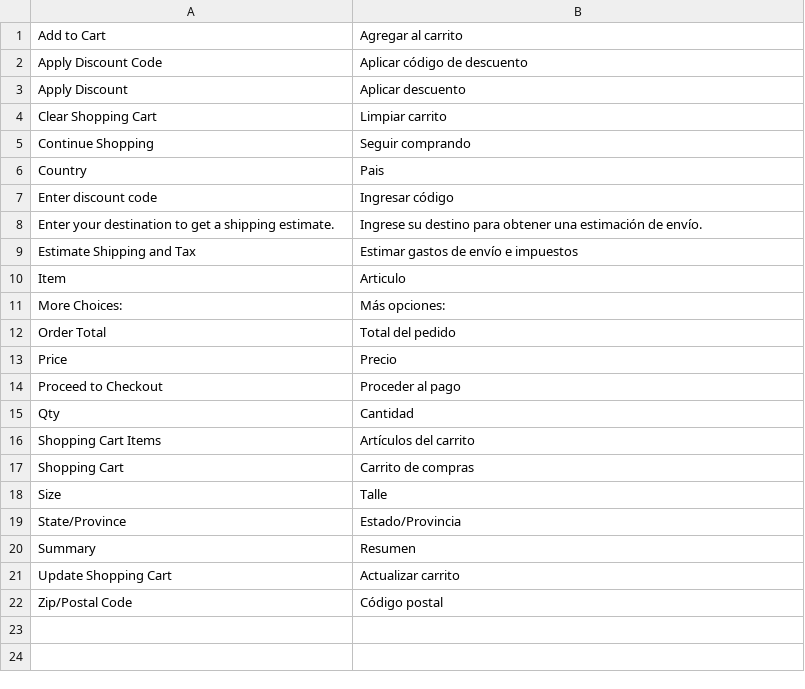
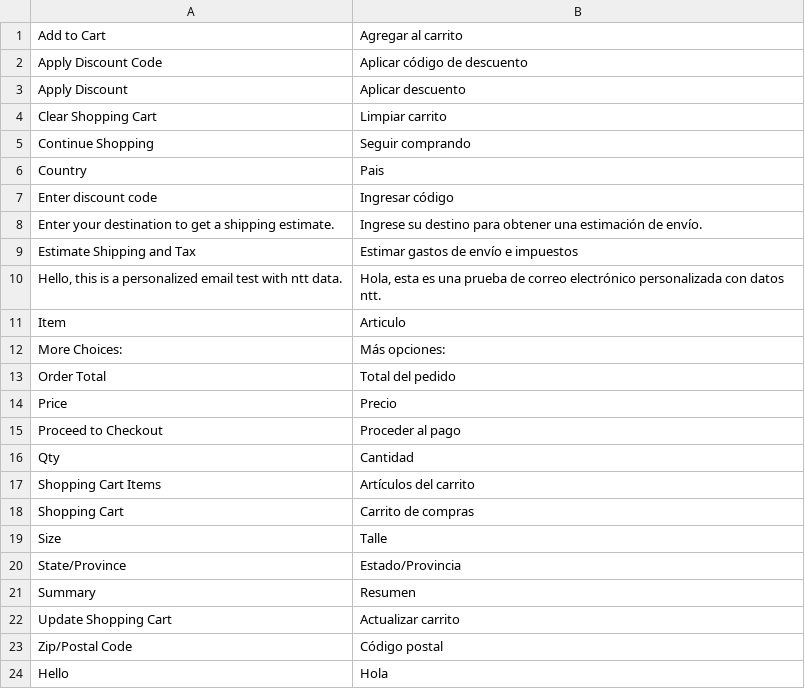
Before and after one commit to fittipaldih-ntt/Bootcamp-MagentoPractice, a CSV file: src/app/design/frontend/Nttdata/blue/i18n/es_AR.csv, drawn as a sheet.

```diff
--- a/src/app/design/frontend/Nttdata/blue/i18n/es_AR.csv
+++ b/src/app/design/frontend/Nttdata/blue/i18n/es_AR.csv
@@ -9,2 +9,3 @@
 "Estimate Shipping and Tax", "Estimar gastos de envío e impuestos"
+"Hello, this is a personalized email test with ntt data.", "Hola, esta es una prueba de correo electrónico personalizada con datos ntt."
 "Item", "Articulo"
@@ -22 +23,2 @@
 "Zip/Postal Code", "Código postal"
+"Hello", "Hola"
```
Also changed, not shown: 5 other files.
